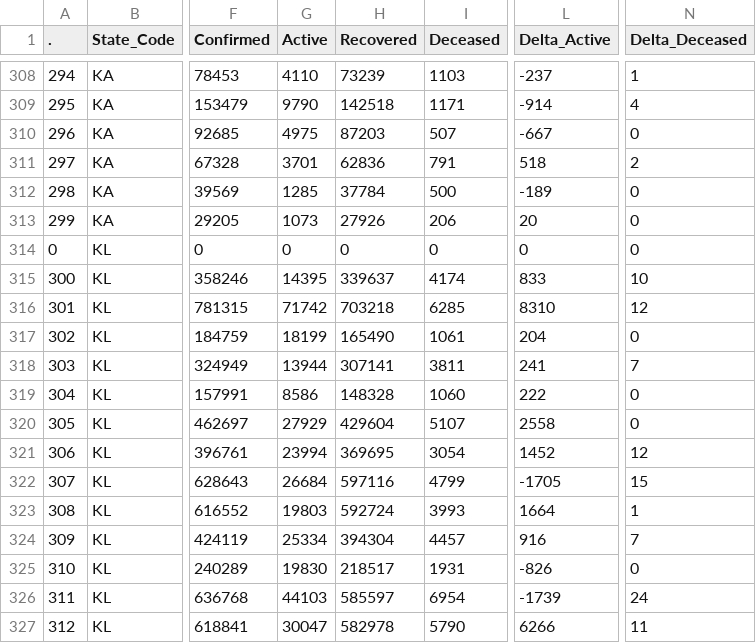
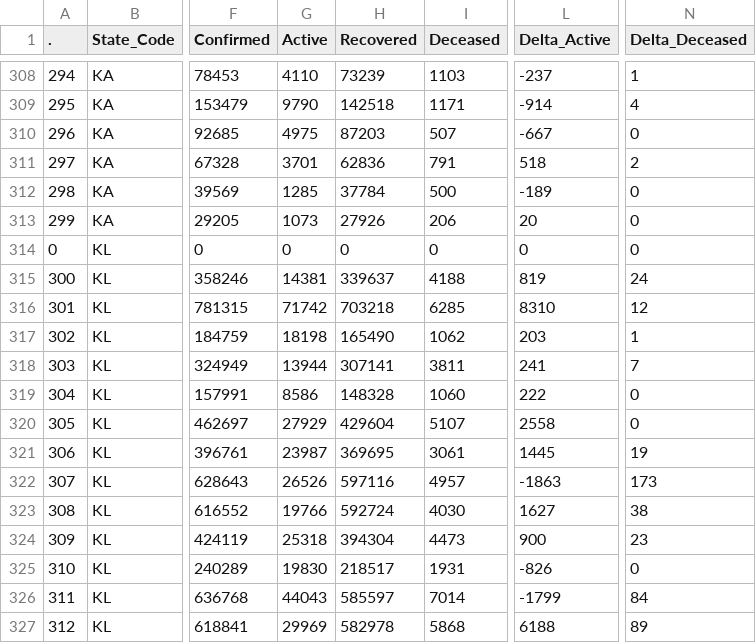
Before and after one commit to abhiramr/covid19bharat_data, a CSV file: csv/latest/district_wise.csv, drawn as a sheet; only a part is shown, gaps mark what is left out; the diff covers the shown part only; the diff names each change by its address in the sheet, - before the commit and + after, or states it on an @@ line.

Commit message:
data updated on - Mon Jan 31 00:06:36 IST 2022

```diff
--- a/csv/latest/district_wise.csv
+++ b/csv/latest/district_wise.csv
-G315 (Active): 14395
+G315 (Active): 14381
-I315 (Deceased): 4174
+I315 (Deceased): 4188
-L315 (Delta_Active): 833
+L315 (Delta_Active): 819
-N315 (Delta_Deceased): 10
+N315 (Delta_Deceased): 24
-G317 (Active): 18199
+G317 (Active): 18198
-I317 (Deceased): 1061
+I317 (Deceased): 1062
-L317 (Delta_Active): 204
+L317 (Delta_Active): 203
-N317 (Delta_Deceased): 0
+N317 (Delta_Deceased): 1
-G321 (Active): 23994
+G321 (Active): 23987
-I321 (Deceased): 3054
+I321 (Deceased): 3061
-L321 (Delta_Active): 1452
+L321 (Delta_Active): 1445
-N321 (Delta_Deceased): 12
+N321 (Delta_Deceased): 19
-G322 (Active): 26684
+G322 (Active): 26526
-I322 (Deceased): 4799
+I322 (Deceased): 4957
-L322 (Delta_Active): -1705
+L322 (Delta_Active): -1863
-N322 (Delta_Deceased): 15
+N322 (Delta_Deceased): 173
-G323 (Active): 19803
+G323 (Active): 19766
-I323 (Deceased): 3993
+I323 (Deceased): 4030
-L323 (Delta_Active): 1664
+L323 (Delta_Active): 1627
-N323 (Delta_Deceased): 1
+N323 (Delta_Deceased): 38
-G324 (Active): 25334
+G324 (Active): 25318
-I324 (Deceased): 4457
+I324 (Deceased): 4473
-L324 (Delta_Active): 916
+L324 (Delta_Active): 900
-N324 (Delta_Deceased): 7
+N324 (Delta_Deceased): 23
-G326 (Active): 44103
+G326 (Active): 44043
-I326 (Deceased): 6954
+I326 (Deceased): 7014
-L326 (Delta_Active): -1739
+L326 (Delta_Active): -1799
-N326 (Delta_Deceased): 24
+N326 (Delta_Deceased): 84
-G327 (Active): 30047
+G327 (Active): 29969
-I327 (Deceased): 5790
+I327 (Deceased): 5868
-L327 (Delta_Active): 6266
+L327 (Delta_Active): 6188
-N327 (Delta_Deceased): 11
+N327 (Delta_Deceased): 89
```
Also changed, not shown: 10 edited cells elsewhere in this file, csv/latest/state_wise.csv, 13 other files.
